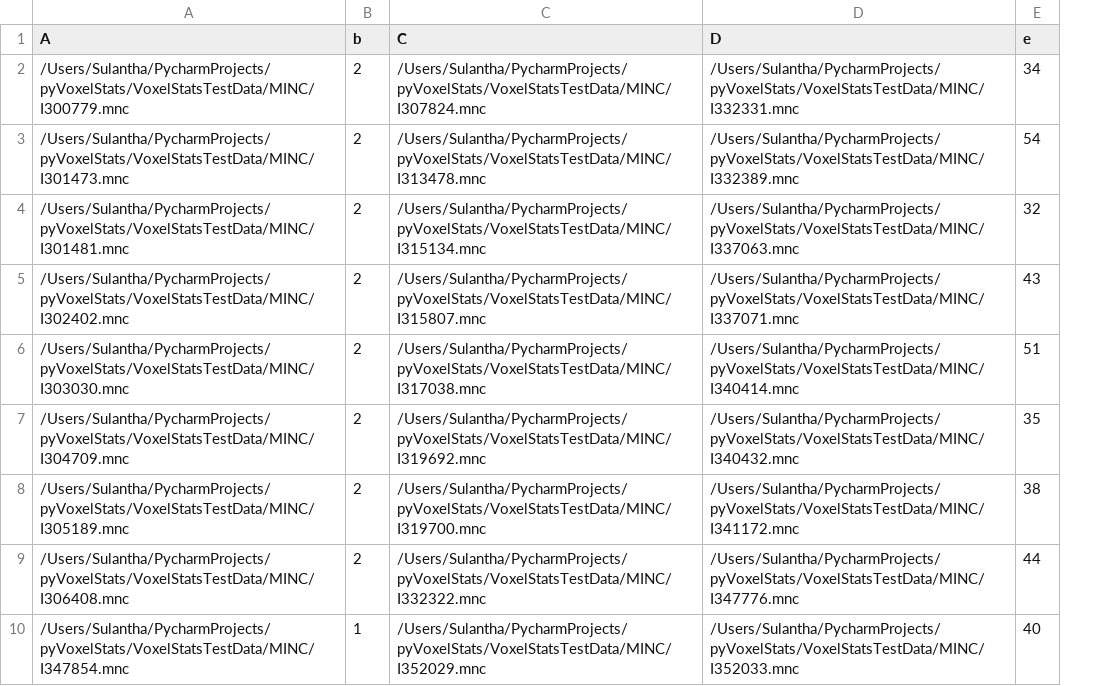
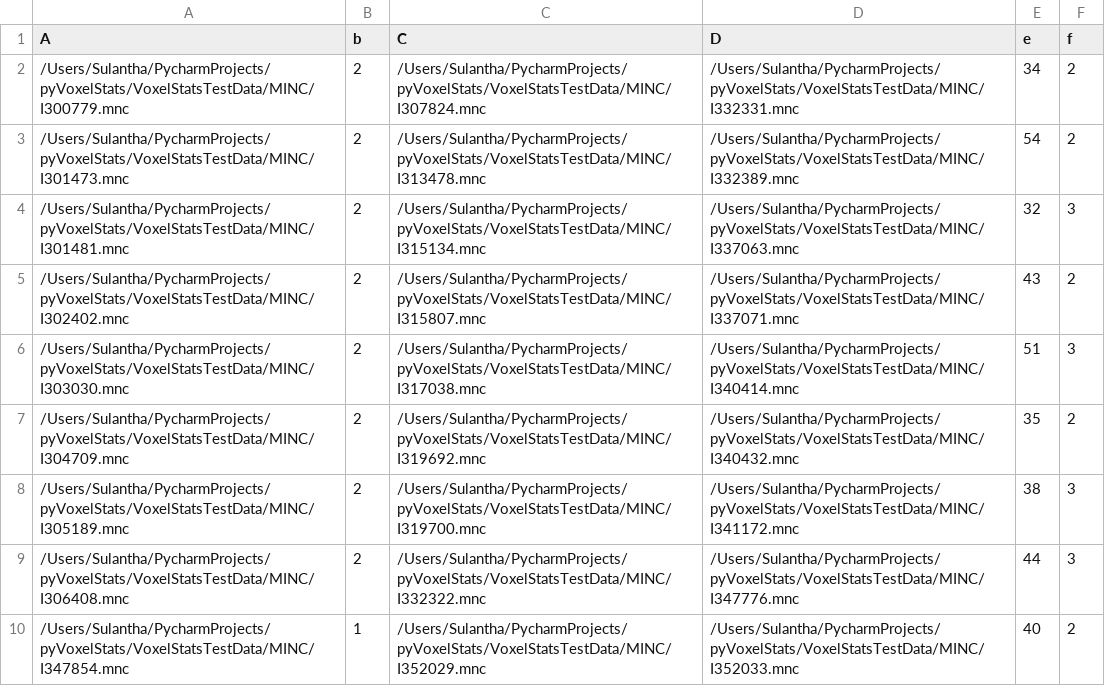
Before and after one commit to sulantha2006/pyVoxelStats, a CSV file: VoxelStatsTestData/CSV/Data.csv, drawn as a sheet; the diff names each change by its address in the sheet, - before the commit and + after, or states it on an @@ line.

Commit message:
Adding mods on Data csv

```diff
--- a/VoxelStatsTestData/CSV/Data.csv
+++ b/VoxelStatsTestData/CSV/Data.csv
+column F (f), rows 2-10: 2 | 2 | 3 | 2 | 3 | 2 | 3 | 3 | 2
```
Also changed, not shown: 1 other file.
